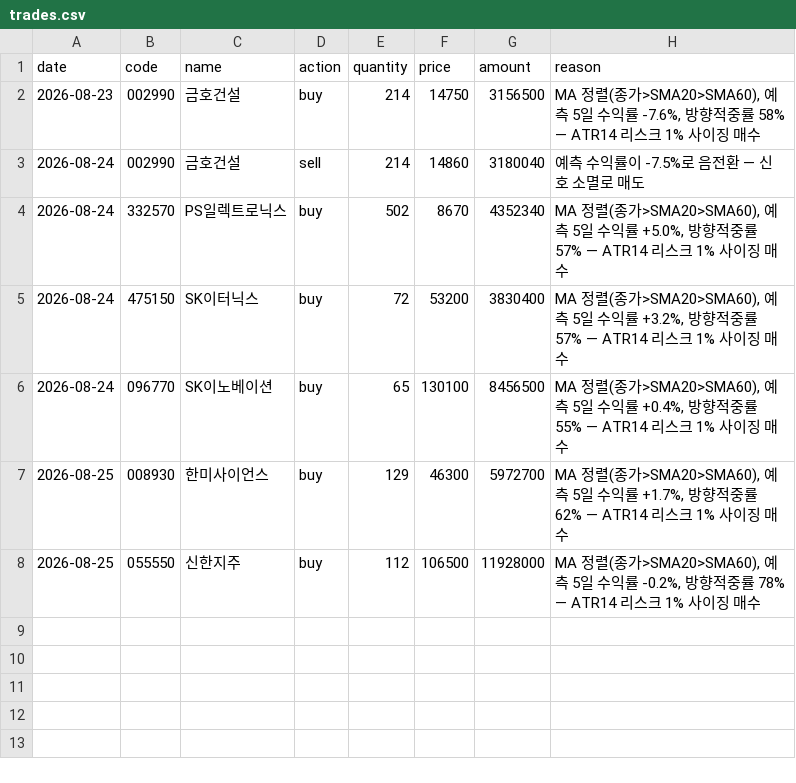
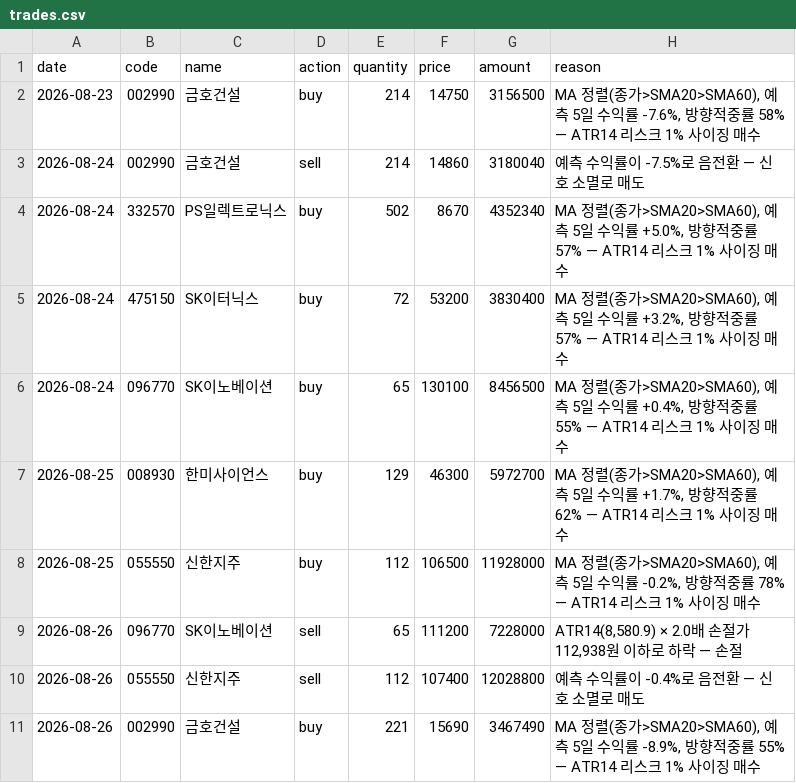
Before and after one commit to ferrousCM/stock, a CSV file: data/portfolio/v2/default/trades.csv, drawn as a sheet.

```diff
--- a/data/portfolio/v2/default/trades.csv
+++ b/data/portfolio/v2/default/trades.csv
@@ -8 +8,4 @@ date,code,name,action,quantity,price,amount,reason
 2026-08-25,055550,신한지주,buy,112,106500,11928000,"MA 정렬(종가>SMA20>SMA60), 예측 5일 수익률 -0.2%, 방향적중률 78% — ATR14 리스크 1% 사이징 매수"
+2026-08-26,096770,SK이노베이션,sell,65,111200,7228000,"ATR14(8,580.9) × 2.0배 손절가 112,938원 이하로 하락 — 손절"
+2026-08-26,055550,신한지주,sell,112,107400,12028800,예측 수익률이 -0.4%로 음전환 — 신호 소멸로 매도
+2026-08-26,002990,금호건설,buy,221,15690,3467490,"MA 정렬(종가>SMA20>SMA60), 예측 5일 수익률 -8.9%, 방향적중률 55% — ATR14 리스크 1% 사이징 매수"
```
Also changed, not shown: data/portfolio/aggressive/trades.csv, data/portfolio/equity_history.csv, 19 other files.
